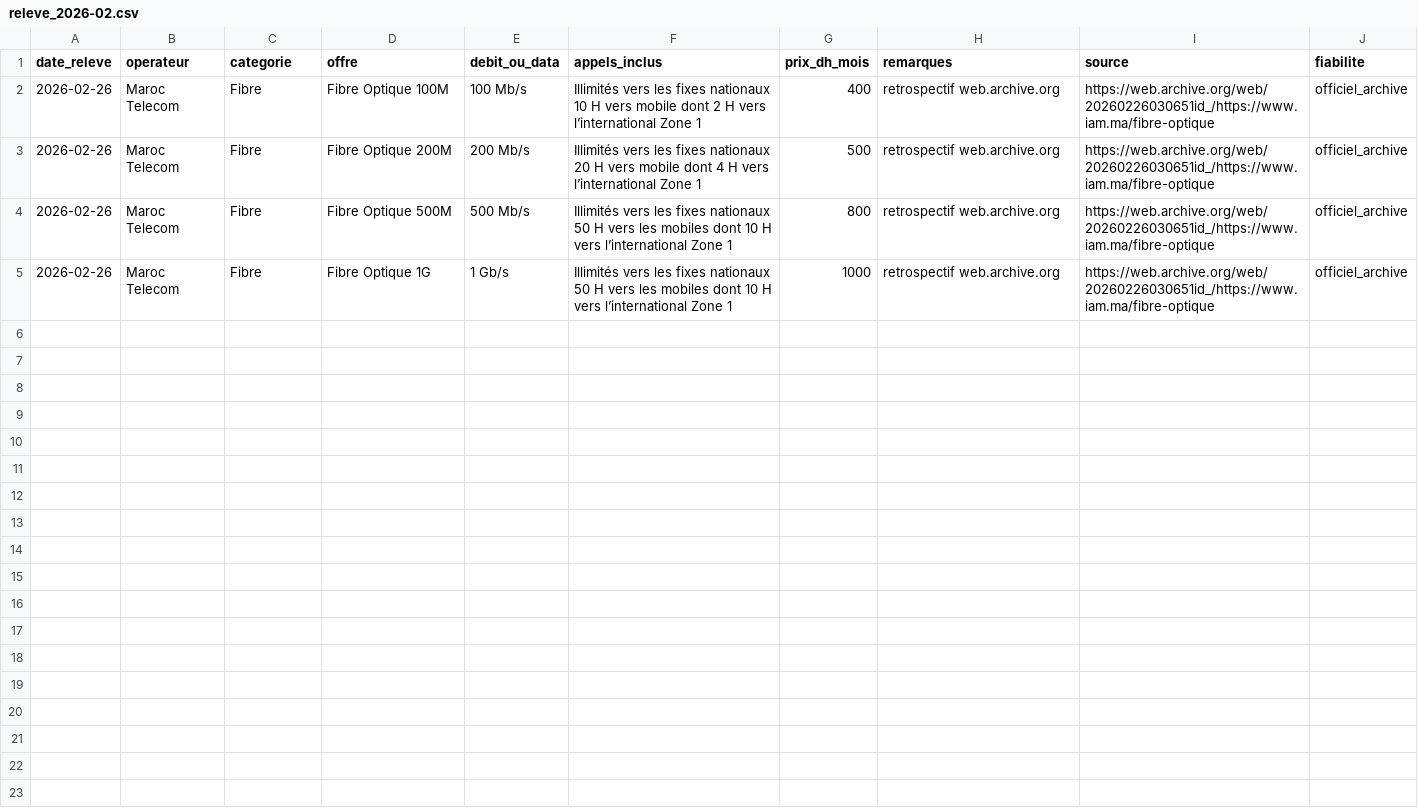
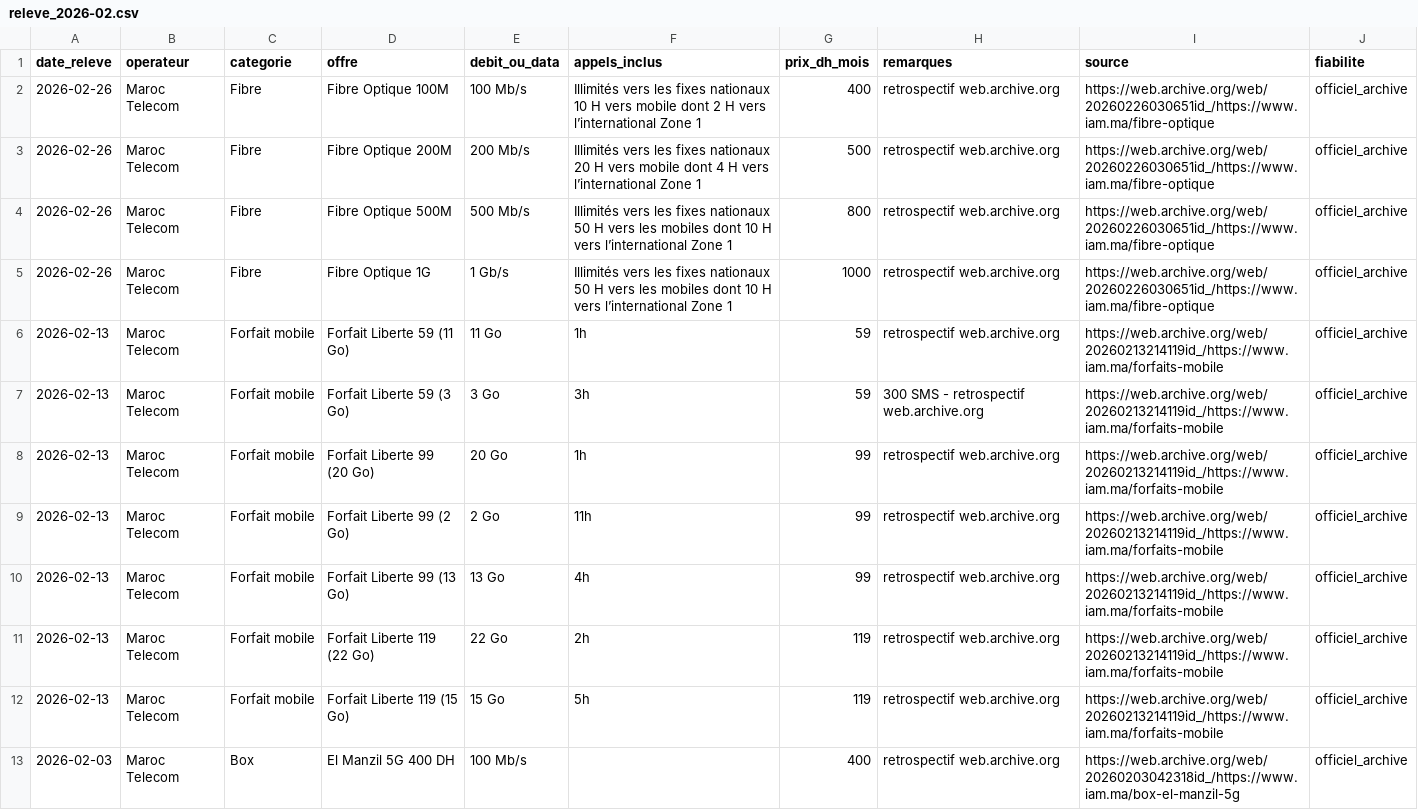
Before and after one commit to DigitalCookie/barometre-telecom-maroc, a CSV file: data/releve_2026-02.csv, drawn as a sheet.

```diff
--- a/data/releve_2026-02.csv
+++ b/data/releve_2026-02.csv
@@ -5 +5,9 @@
 2026-02-26;Maroc Telecom;Fibre;Fibre Optique 1G;1 Gb/s;Illimités vers les fixes nationaux 50 H vers les mobiles dont 10 H vers l’international Zone 1;1000;retrospectif web.archive.org;https://web.archive.org/web/20260226030651id_/https://www.iam.ma/fibre-optique;officiel_archive
+2026-02-13;Maroc Telecom;Forfait mobile;Forfait Liberte 59 (11 Go);11 Go;1h;59;retrospectif web.archive.org;https://web.archive.org/web/20260213214119id_/https://www.iam.ma/forfaits-mobile;officiel_archive
+2026-02-13;Maroc Telecom;Forfait mobile;Forfait Liberte 59 (3 Go);3 Go;3h;59;300 SMS - retrospectif web.archive.org;https://web.archive.org/web/20260213214119id_/https://www.iam.ma/forfaits-mobile;officiel_archive
+2026-02-13;Maroc Telecom;Forfait mobile;Forfait Liberte 99 (20 Go);20 Go;1h;99;retrospectif web.archive.org;https://web.archive.org/web/20260213214119id_/https://www.iam.ma/forfaits-mobile;officiel_archive
+2026-02-13;Maroc Telecom;Forfait mobile;Forfait Liberte 99 (2 Go);2 Go;11h;99;retrospectif web.archive.org;https://web.archive.org/web/20260213214119id_/https://www.iam.ma/forfaits-mobile;officiel_archive
+2026-02-13;Maroc Telecom;Forfait mobile;Forfait Liberte 99 (13 Go);13 Go;4h;99;retrospectif web.archive.org;https://web.archive.org/web/20260213214119id_/https://www.iam.ma/forfaits-mobile;officiel_archive
+2026-02-13;Maroc Telecom;Forfait mobile;Forfait Liberte 119 (22 Go);22 Go;2h;119;retrospectif web.archive.org;https://web.archive.org/web/20260213214119id_/https://www.iam.ma/forfaits-mobile;officiel_archive
+2026-02-13;Maroc Telecom;Forfait mobile;Forfait Liberte 119 (15 Go);15 Go;5h;119;retrospectif web.archive.org;https://web.archive.org/web/20260213214119id_/https://www.iam.ma/forfaits-mobile;officiel_archive
+2026-02-03;Maroc Telecom;Box;El Manzil 5G 400 DH;100 Mb/s;;400;retrospectif web.archive.org;https://web.archive.org/web/20260203042318id_/https://www.iam.ma/box-el-manzil-5g;officiel_archive
```
Also changed, not shown: data/releve_2025-11.csv, data/releve_2025-12.csv, 38 other files.
